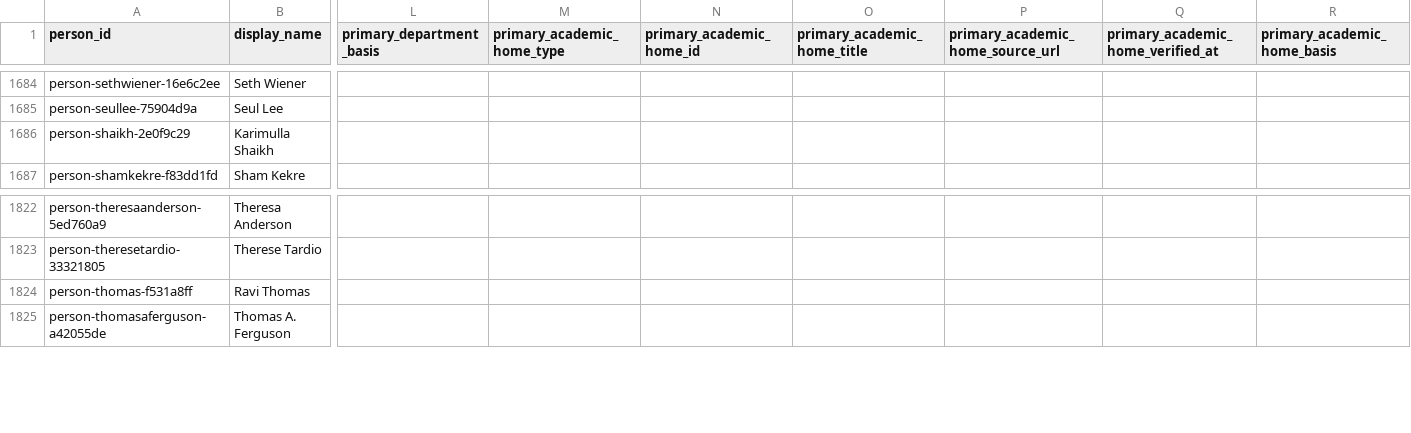
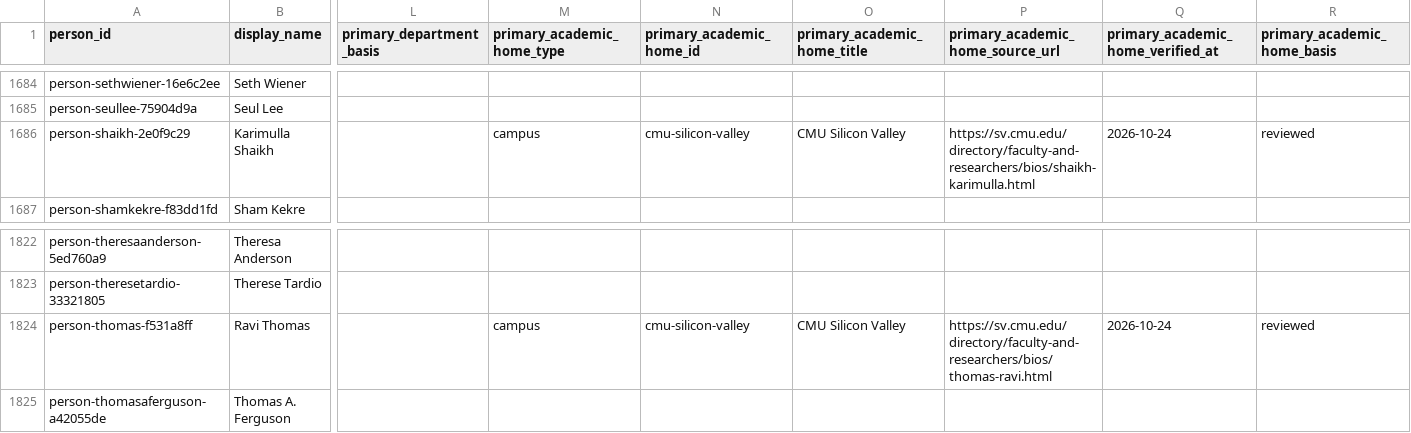
Before and after one commit to cmccomb/map-of-research, a CSV file: registry/people.csv, drawn as a sheet; only a part is shown, gaps mark what is left out; the diff names each change by its address in the sheet, - before the commit and + after, or states it on an @@ line.

```diff
--- a/registry/people.csv
+++ b/registry/people.csv
-M1686 (primary_academic_home_type): (empty)
+M1686 (primary_academic_home_type): campus
-N1686 (primary_academic_home_id): (empty)
+N1686 (primary_academic_home_id): cmu-silicon-valley
-O1686 (primary_academic_home_title): (empty)
+O1686 (primary_academic_home_title): CMU Silicon Valley
-P1686 (primary_academic_home_source_url): (empty)
+P1686 (primary_academic_home_source_url): https://sv.cmu.edu/directory/faculty-and-researchers/bios/shaikh-karimulla.html
-Q1686: (empty)
+Q1686: 2026-10-24
-R1686 (primary_academic_home_basis): (empty)
+R1686 (primary_academic_home_basis): reviewed
-M1824 (primary_academic_home_type): (empty)
+M1824 (primary_academic_home_type): campus
-N1824 (primary_academic_home_id): (empty)
+N1824 (primary_academic_home_id): cmu-silicon-valley
-O1824 (primary_academic_home_title): (empty)
+O1824 (primary_academic_home_title): CMU Silicon Valley
-P1824 (primary_academic_home_source_url): (empty)
+P1824 (primary_academic_home_source_url): https://sv.cmu.edu/directory/faculty-and-researchers/bios/thomas-ravi.html
-Q1824: (empty)
+Q1824: 2026-10-24
-R1824 (primary_academic_home_basis): (empty)
+R1824 (primary_academic_home_basis): reviewed
```
Also changed, not shown: registry/reviews/2026-10-24-primary-departments.csv, 5 other files.
